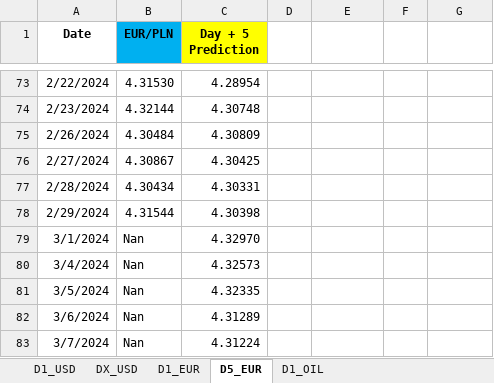
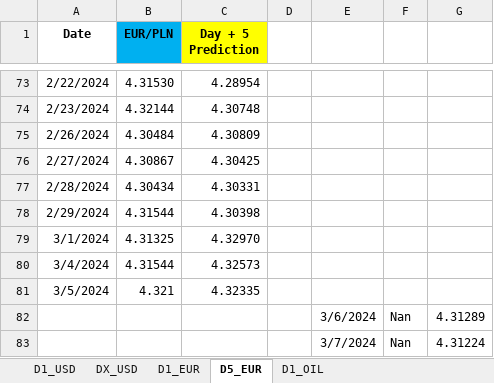
Before and after one commit to Rohit02709/comm10, an Excel workbook: LSTM_mv.xlsx, sheet D5_EUR, drawn as a sheet; only a part is shown, gaps mark what is left out; values as stored, in another font and other column widths than the file's, no borders; removed rows and columns are numbered as before the commit, all else as after; the diff names each change by its address in the sheet, - before the commit and + after, or states it on an @@ line.

```diff
--- a/LSTM_mv.xlsx (sheet D5_EUR)
+++ b/LSTM_mv.xlsx (sheet D5_EUR)
-B79 (EUR/PLN): Nan
+B79 (EUR/PLN): 4.31325
-B80 (EUR/PLN): Nan
+B80 (EUR/PLN): 4.31544
-B81 (EUR/PLN): Nan
+B81 (EUR/PLN): 4.321
-row 82: 3/6/2024 | Nan | 4.31289
-row 83: 3/7/2024 | Nan | 4.31224
+row 82:  |  |  |  | 3/6/2024 | Nan | 4.31289
+row 83:  |  |  |  | 3/7/2024 | Nan | 4.31224
```
Also changed, not shown: sheet D1_OIL, sheet D1_USD, sheet D1_EUR.
